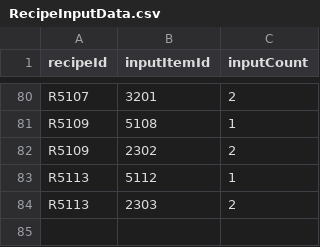
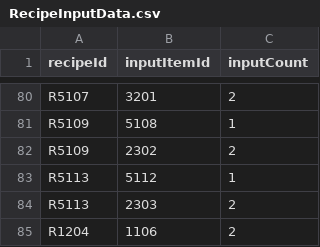
Before and after one commit to solmin020619/TimeKov, a CSV file: Documentation/sheet_backup/RecipeInputData.csv, drawn as a sheet; only a part is shown, gaps mark what is left out.

```diff
--- a/Documentation/sheet_backup/RecipeInputData.csv
+++ b/Documentation/sheet_backup/RecipeInputData.csv
@@ -84 +84,2 @@ R5113,5112,1
 R5113,2303,2
+R1204,1106,2
```
Also changed, not shown: Documentation/sheet_backup/FacilityData.csv, Documentation/sheet_backup/RecipeData.csv, 14 other files.
